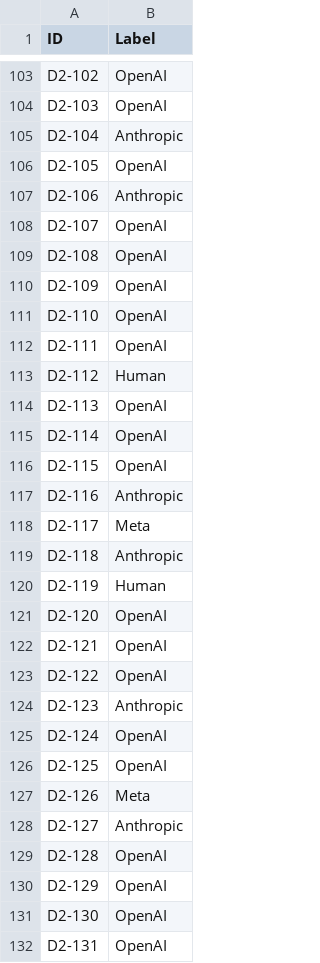
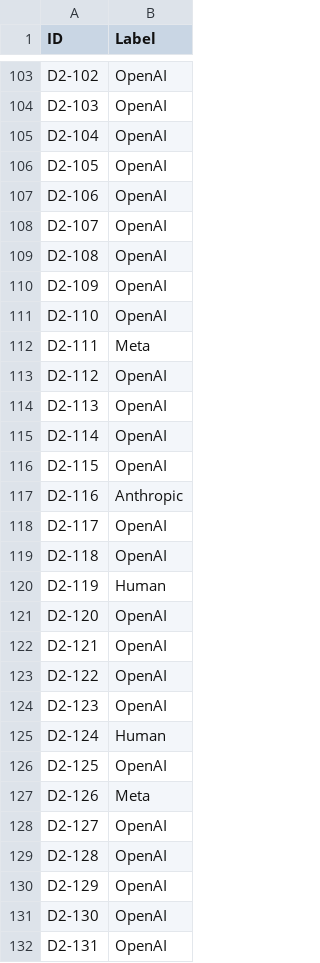
Before and after one commit to ferjpires/Projeto-AP, a CSV file: submissions/submissao1/results/submission_cnn1d.csv, drawn as a sheet; only a part is shown, gaps mark what is left out; the diff covers the shown part only.

```diff
--- a/submissions/submissao1/results/submission_cnn1d.csv
+++ b/submissions/submissao1/results/submission_cnn1d.csv
@@ -104,5 +104,5 @@ D2-102;OpenAI
 D2-103;OpenAI
-D2-104;Anthropic
+D2-104;OpenAI
 D2-105;OpenAI
-D2-106;Anthropic
+D2-106;OpenAI
 D2-107;OpenAI
@@ -111,4 +111,4 @@ D2-109;OpenAI
 D2-110;OpenAI
-D2-111;OpenAI
-D2-112;Human
+D2-111;Meta
+D2-112;OpenAI
 D2-113;OpenAI
@@ -117,4 +117,4 @@ D2-115;OpenAI
 D2-116;Anthropic
-D2-117;Meta
-D2-118;Anthropic
+D2-117;OpenAI
+D2-118;OpenAI
 D2-119;Human
@@ -123,7 +123,7 @@ D2-121;OpenAI
 D2-122;OpenAI
-D2-123;Anthropic
-D2-124;OpenAI
+D2-123;OpenAI
+D2-124;Human
 D2-125;OpenAI
 D2-126;Meta
-D2-127;Anthropic
+D2-127;OpenAI
 D2-128;OpenAI
```
Also changed, not shown: 47 edited cells elsewhere in this file, 14 other files.
